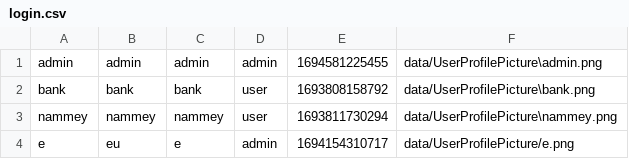
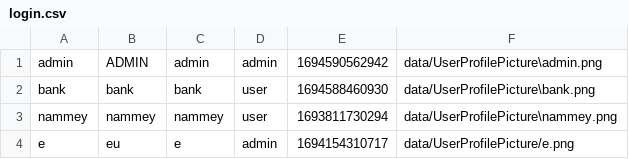
Before and after one commit to aeuro7/Java-EventManager-Project, a CSV file: data/login.csv, drawn as a sheet.

```diff
--- a/data/login.csv
+++ b/data/login.csv
@@ -1,3 +1,3 @@
-admin,admin,admin,admin,1694581225455,data/UserProfilePicture\admin.png
-bank,bank,bank,user,1693808158792,data/UserProfilePicture\bank.png
+admin,ADMIN,admin,admin,1694590562942,data/UserProfilePicture\admin.png
+bank,bank,bank,user,1694588460930,data/UserProfilePicture\bank.png
 nammey,nammey,nammey,user,1693811730294,data/UserProfilePicture\nammey.png
```
Also changed, not shown: 9 other files.
